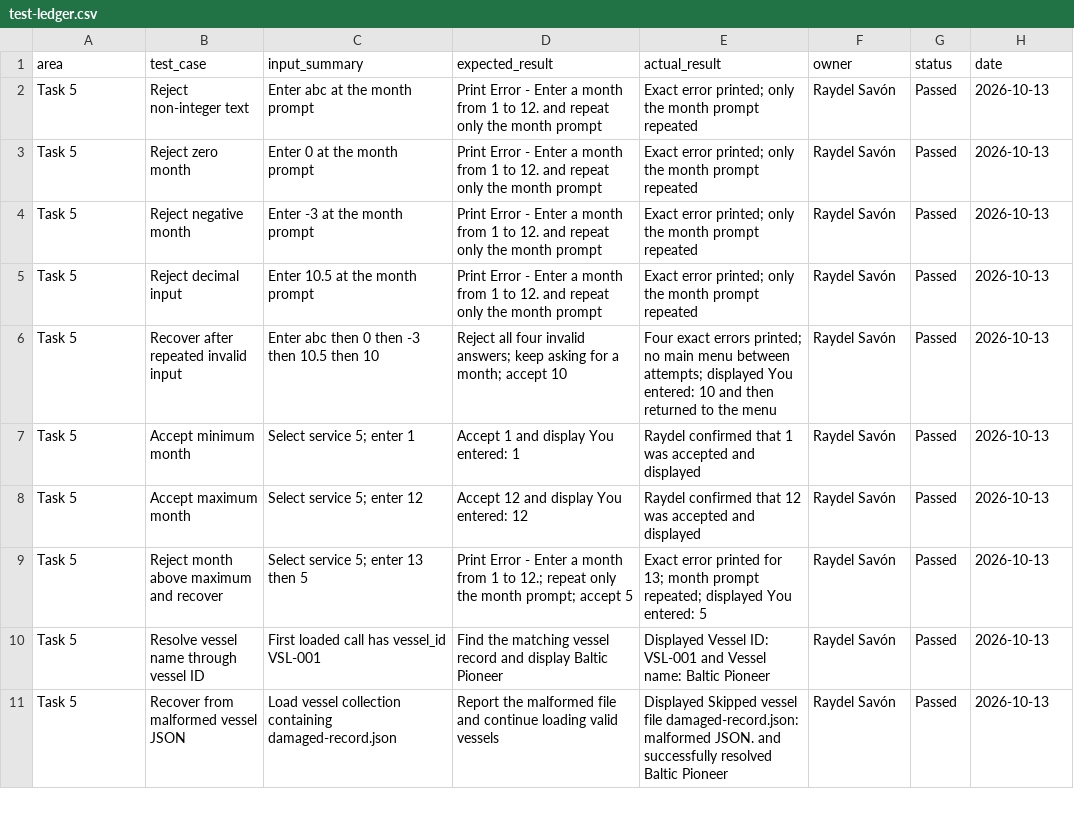
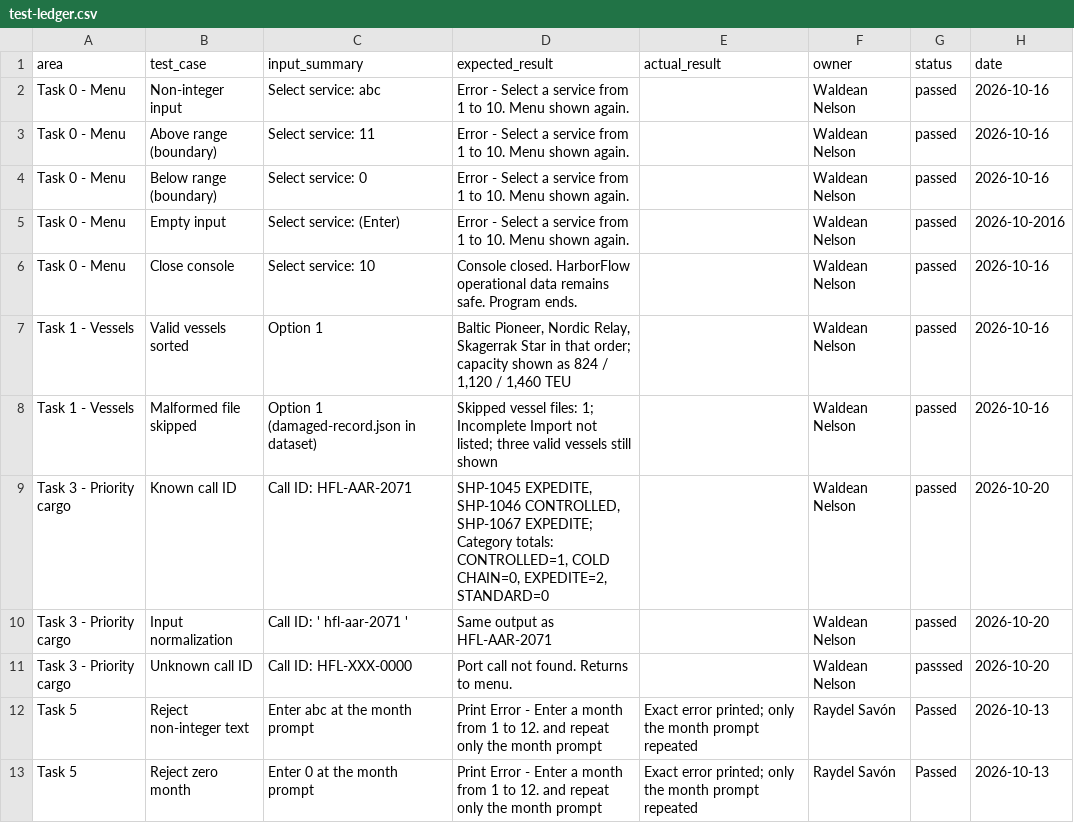
Before and after one commit to wardalaraj-stack/HarborFlow--Port-Intelligence-Console, a CSV file: test-ledger.csv, drawn as a sheet; only a part is shown; the shorter side is filled out with more unchanged rows.

Commit message:
added test to ledger

```diff
--- a/test-ledger.csv
+++ b/test-ledger.csv
@@ -1,2 +1,12 @@
 area,test_case,input_summary,expected_result,actual_result,owner,status,date
+Task 0 - Menu,Non-integer input,Select service: abc,Error - Select a service from 1 to 10. Menu shown again.,,Waldean Nelson, passed,2026-10-16
+Task 0 - Menu,Above range (boundary),Select service: 11,Error - Select a service from 1 to 10. Menu shown again.,,Waldean Nelson, passed,2026-10-16
+Task 0 - Menu,Below range (boundary),Select service: 0,Error - Select a service from 1 to 10. Menu shown again.,,Waldean Nelson, passed,2026-10-16
+Task 0 - Menu,Empty input,Select service: (Enter),Error - Select a service from 1 to 10. Menu shown again.,,Waldean Nelson, passed,2026-10-2016
+Task 0 - Menu,Close console,Select service: 10,Console closed. HarborFlow operational data remains safe. Program ends.,,Waldean Nelson, passed,2026-10-16
+Task 1 - Vessels,Valid vessels sorted,Option 1,"Baltic Pioneer, Nordic Relay, Skagerrak Star in that order; capacity shown as 824 / 1,120 / 1,460 TEU",,Waldean Nelson, passed,2026-10-16
+Task 1 - Vessels,Malformed file skipped,Option 1 (damaged-record.json in dataset),Skipped vessel files: 1; Incomplete Import not listed; three valid vessels still shown,,Waldean Nelson, passed,2026-10-16
+Task 3 - Priority cargo,Known call ID,Call ID: HFL-AAR-2071,"SHP-1045 EXPEDITE, SHP-1046 CONTROLLED, SHP-1067 EXPEDITE; Category totals: CONTROLLED=1, COLD CHAIN=0, EXPEDITE=2, STANDARD=0",,Waldean Nelson, passed,2026-10-20
+Task 3 - Priority cargo,Input normalization,Call ID: '  hfl-aar-2071  ',Same output as HFL-AAR-2071,,Waldean Nelson, passed,2026-10-20
+Task 3 - Priority cargo,Unknown call ID,Call ID: HFL-XXX-0000,Port call not found. Returns to menu.,,Waldean Nelson, passsed,2026-10-20
 Task 5,Reject non-integer text,"Enter abc at the month prompt","Print Error - Enter a month from 1 to 12. and repeat only the month prompt","Exact error printed; only the month prompt repeated",Raydel Savón,Passed,2026-10-13
```
